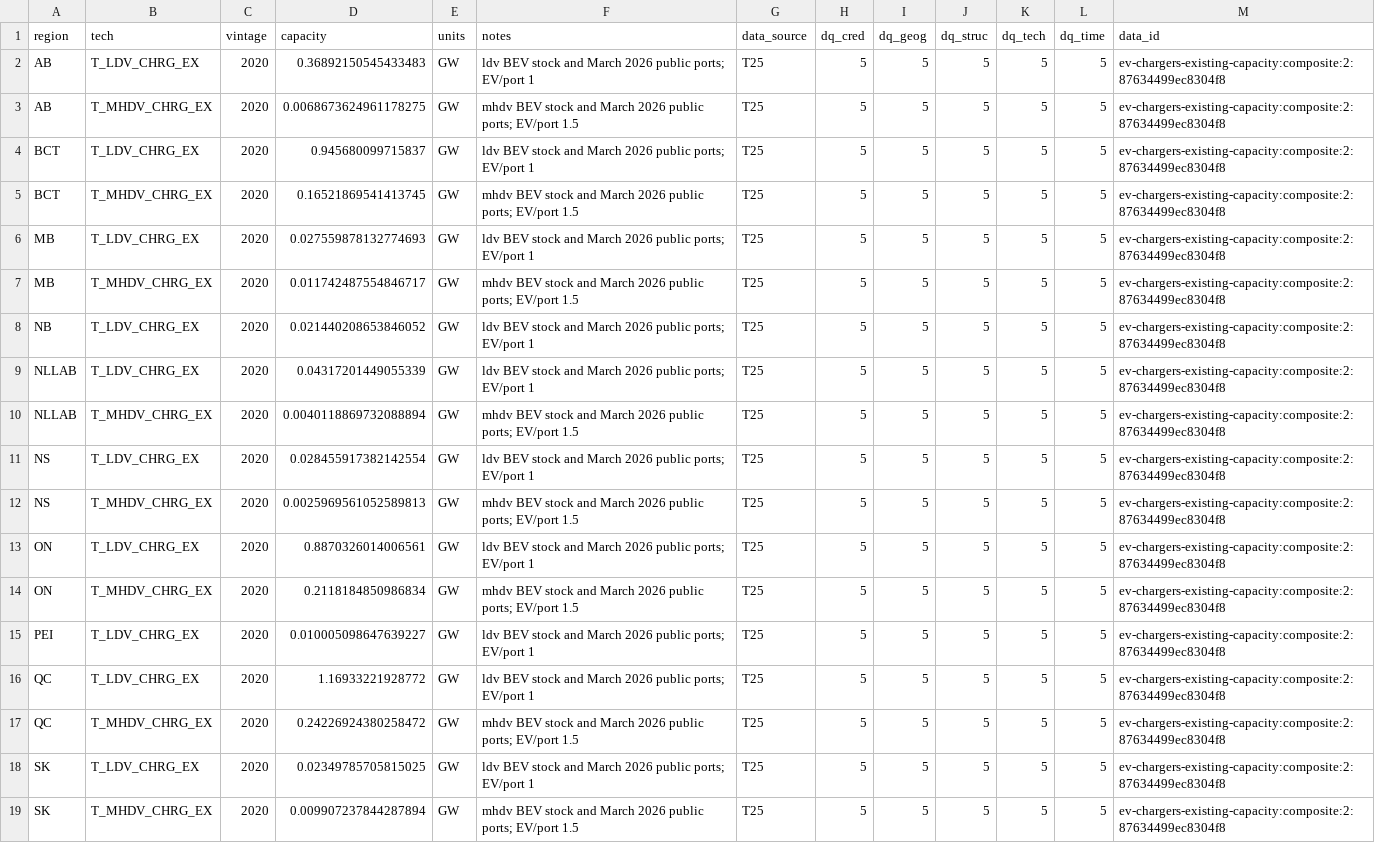
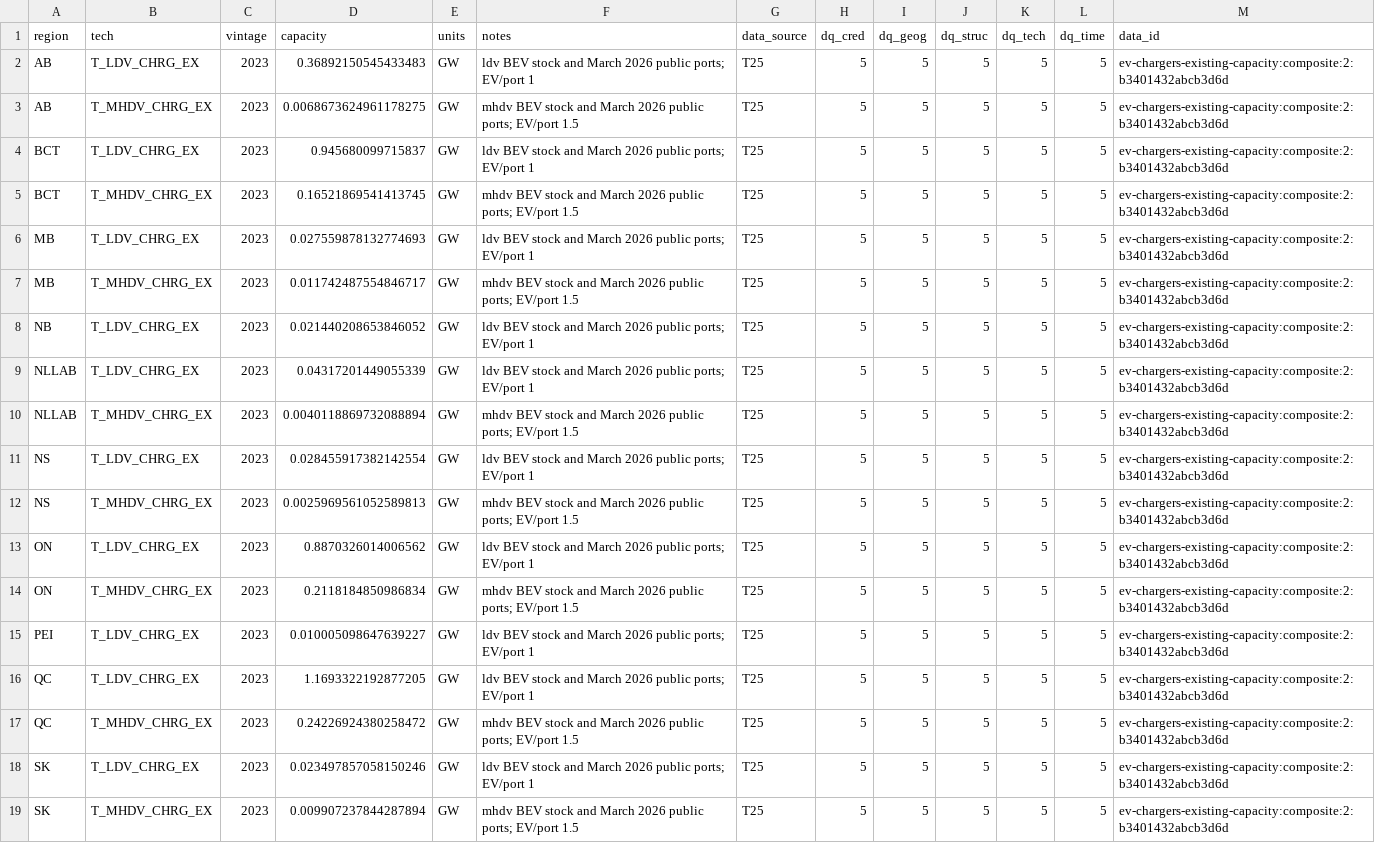
Before and after one commit to CANOE-main/canoe-transportation, a CSV file: inputs/2_processed/ev_chargers/charger_existing_capacity.csv, drawn as a sheet; the diff names each change by its address in the sheet, - before the commit and + after, or states it on an @@ line.

```diff
--- a/inputs/2_processed/ev_chargers/charger_existing_capacity.csv
+++ b/inputs/2_processed/ev_chargers/charger_existing_capacity.csv
-C2:C19 (vintage): 2020
+C2:C19 (vintage): 2023
-M2:M19 (data_id): ev-chargers-existing-capacity:composite:2:87634499ec8304f8
+M2:M19 (data_id): ev-chargers-existing-capacity:composite:2:b3401432abcb3d6d
-D13 (capacity): 0.8870326014006561
+D13 (capacity): 0.8870326014006562
-D16 (capacity): 1.16933221928772
+D16 (capacity): 1.1693322192877205
-D18 (capacity): 0.02349785705815025
+D18 (capacity): 0.023497857058150246
```
Also changed, not shown: inputs/2_processed/efficiencies/limit_tech_input_split.csv, inputs/2_processed/ev_chargers/charger_port_reconciliation.csv, 35 other files.
